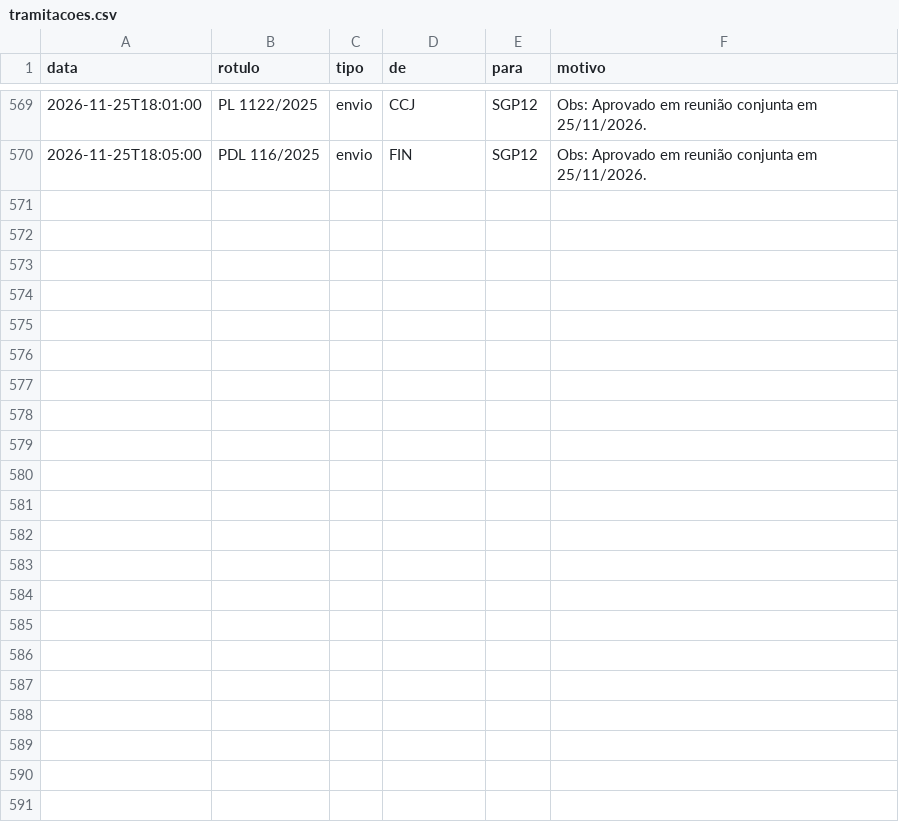
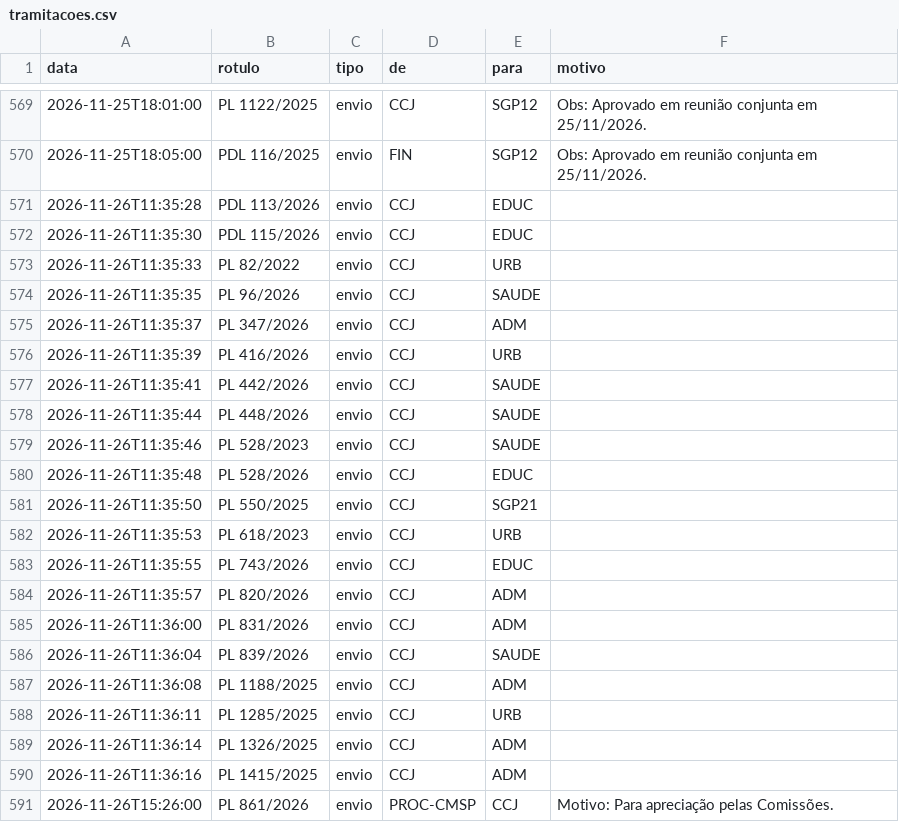
Before and after one commit to prototiposlegisla/comissoes-acervo, a CSV file: dados/tramitacoes.csv, drawn as a sheet; only a part is shown, gaps mark what is left out; the diff names each change by its address in the sheet, - before the commit and + after, or states it on an @@ line.

```diff
--- a/dados/tramitacoes.csv
+++ b/dados/tramitacoes.csv
+row 571: 2026-11-26T11:35:28 | PDL 113/2026 | envio | CCJ | EDUC
+row 572: 2026-11-26T11:35:30 | PDL 115/2026 | envio | CCJ | EDUC
+row 573: 2026-11-26T11:35:33 | PL 82/2022 | envio | CCJ | URB
+row 574: 2026-11-26T11:35:35 | PL 96/2026 | envio | CCJ | SAUDE
+row 575: 2026-11-26T11:35:37 | PL 347/2026 | envio | CCJ | ADM
+row 576: 2026-11-26T11:35:39 | PL 416/2026 | envio | CCJ | URB
+row 577: 2026-11-26T11:35:41 | PL 442/2026 | envio | CCJ | SAUDE
+row 578: 2026-11-26T11:35:44 | PL 448/2026 | envio | CCJ | SAUDE
+row 579: 2026-11-26T11:35:46 | PL 528/2023 | envio | CCJ | SAUDE
+row 580: 2026-11-26T11:35:48 | PL 528/2026 | envio | CCJ | EDUC
+row 581: 2026-11-26T11:35:50 | PL 550/2025 | envio | CCJ | SGP21
+row 582: 2026-11-26T11:35:53 | PL 618/2023 | envio | CCJ | URB
+row 583: 2026-11-26T11:35:55 | PL 743/2026 | envio | CCJ | EDUC
+row 584: 2026-11-26T11:35:57 | PL 820/2026 | envio | CCJ | ADM
+row 585: 2026-11-26T11:36:00 | PL 831/2026 | envio | CCJ | ADM
+row 586: 2026-11-26T11:36:04 | PL 839/2026 | envio | CCJ | SAUDE
+row 587: 2026-11-26T11:36:08 | PL 1188/2025 | envio | CCJ | ADM
+row 588: 2026-11-26T11:36:11 | PL 1285/2025 | envio | CCJ | URB
+row 589: 2026-11-26T11:36:14 | PL 1326/2025 | envio | CCJ | ADM
+row 590: 2026-11-26T11:36:16 | PL 1415/2025 | envio | CCJ | ADM
+row 591: 2026-11-26T15:26:00 | PL 861/2026 | envio | PROC-CMSP | CCJ | Motivo: Para apreciação pelas Comissões.
```
Also changed, not shown: dados/acervo.csv, dados/autorias.csv, 4 other files.
